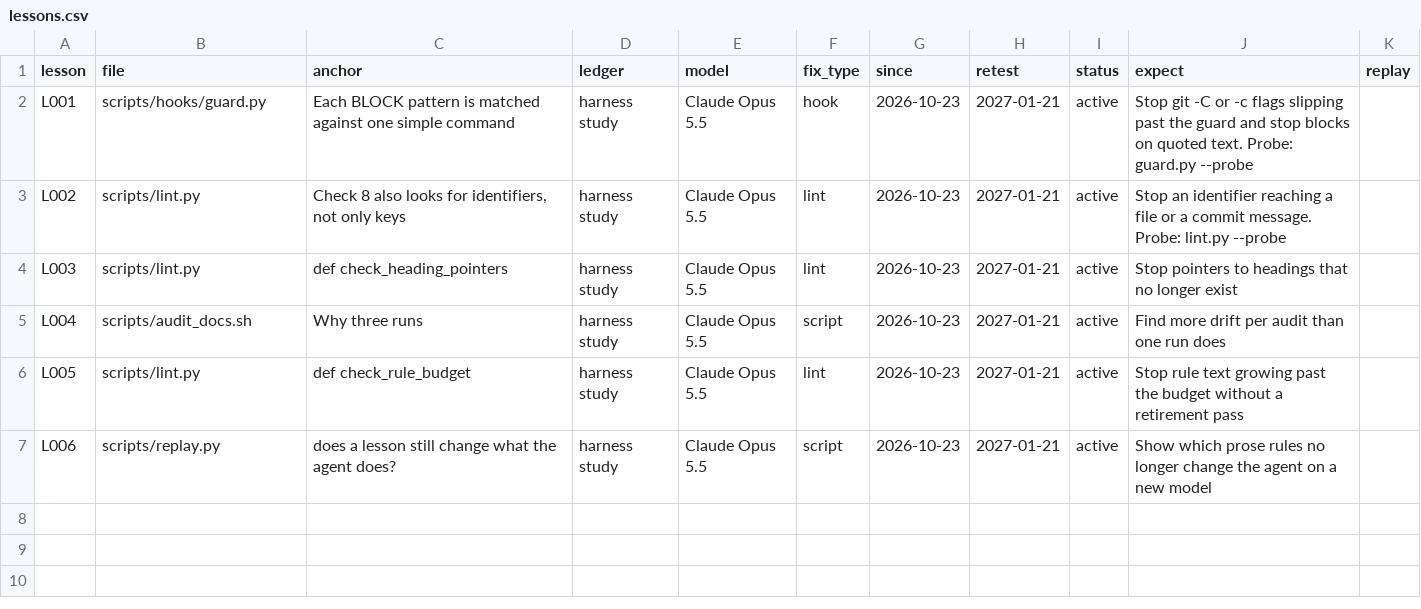
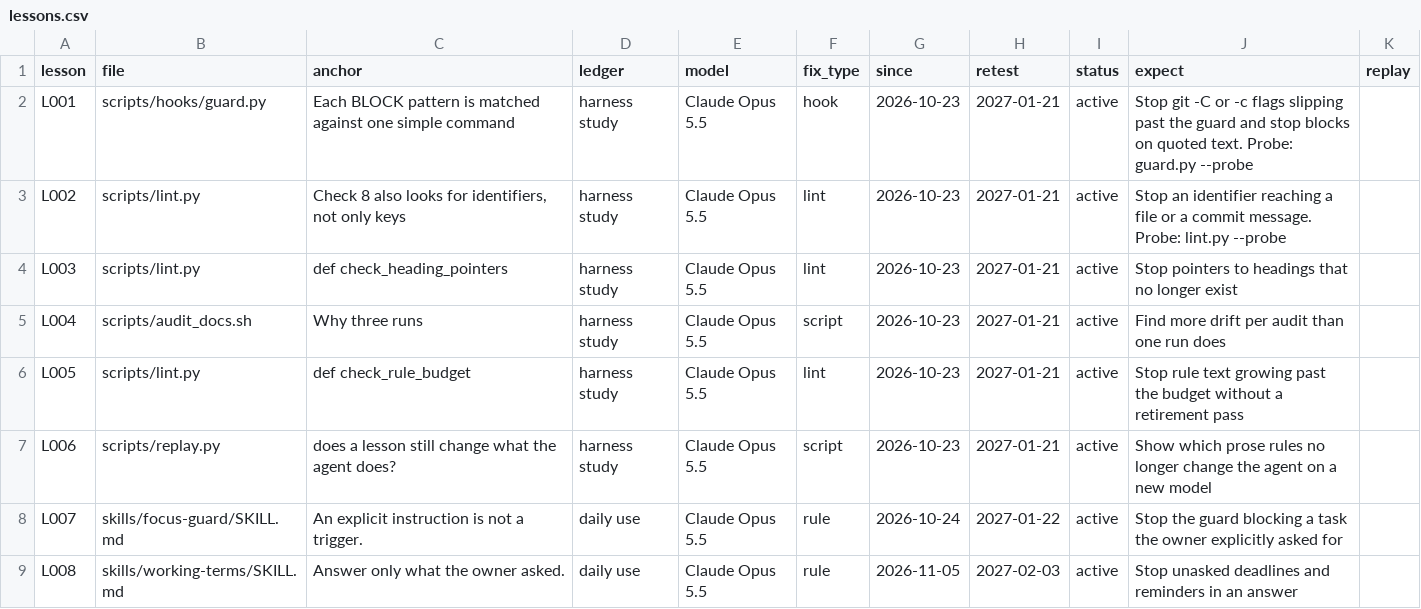
Before and after one commit to avtak/divan, a CSV file: logs/lessons.csv, drawn as a sheet.

Commit message:
divan Release 2: lessons from daily use
focus-guard: an explicit instruction is not a trigger.
working-terms: answer only what the owner asked; ask once per task.
context.py: the session summary is background only; the alert is a count and the nearest date.
lint: a changed SKILL.md names the docs that list skills.
README: releases list; the opening line no longer names Release 0.

```diff
--- a/logs/lessons.csv
+++ b/logs/lessons.csv
@@ -7 +7,3 @@ L005,scripts/lint.py,def check_rule_budget,harness study,Claude Opus 5.5,lint,20
 L006,scripts/replay.py,does a lesson still change what the agent does?,harness study,Claude Opus 5.5,script,2026-10-23,2027-01-21,active,Show which prose rules no longer change the agent on a new model,
+L007,skills/focus-guard/SKILL.md,An explicit instruction is not a trigger.,daily use,Claude Opus 5.5,rule,2026-10-24,2027-01-22,active,Stop the guard blocking a task the owner explicitly asked for,
+L008,skills/working-terms/SKILL.md,Answer only what the owner asked.,daily use,Claude Opus 5.5,rule,2026-11-05,2027-02-03,active,Stop unasked deadlines and reminders in an answer,
```
Also changed, not shown: 6 other files.
